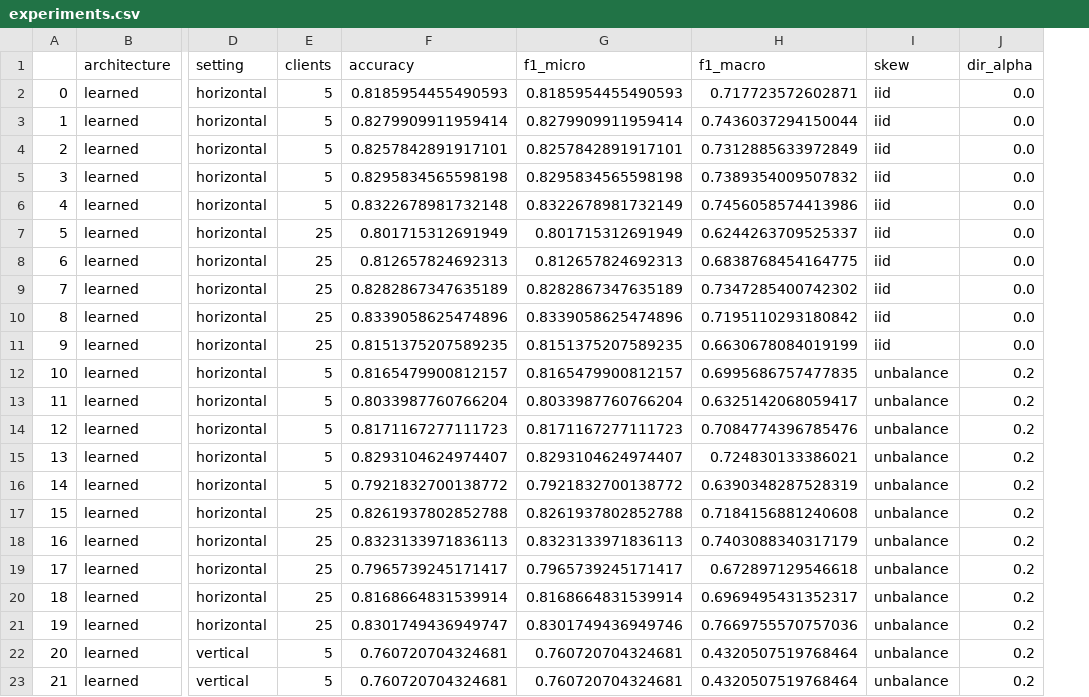
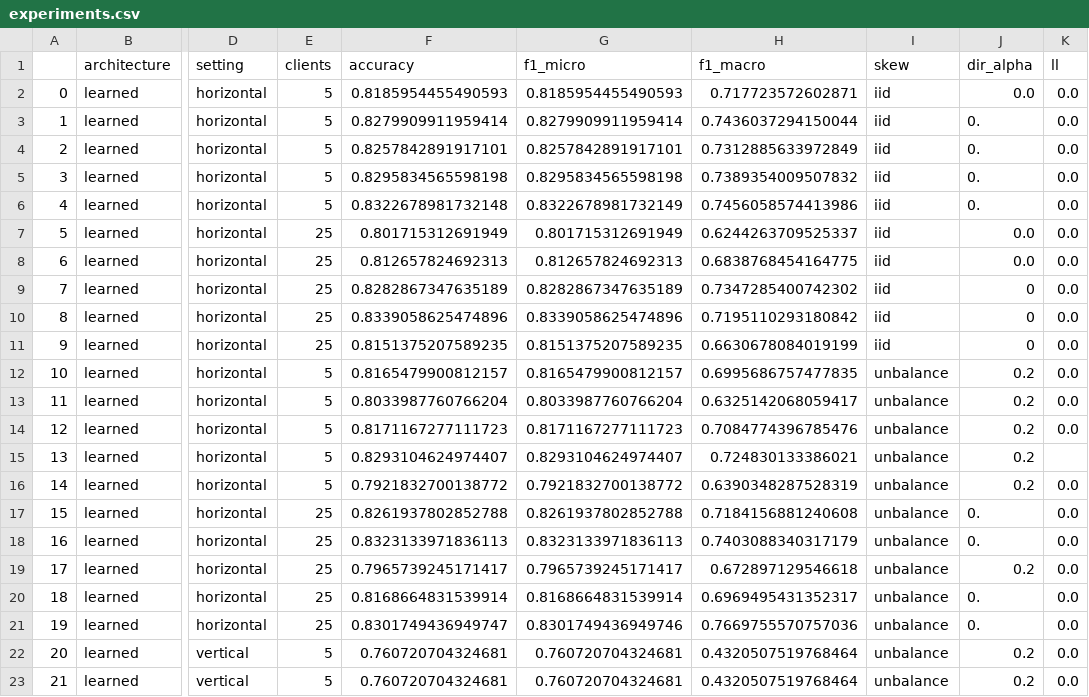
Before and after one commit to J0nasSeng/federated-spn, a CSV file: src/network-aligned-spn/experiments.csv, drawn as a sheet; only a part is shown, gaps mark what is left out; the diff names each change by its address in the sheet, - before the commit and + after, or states it on an @@ line.

Commit message:
add support for credit and breast cancer datasets

```diff
--- a/src/network-aligned-spn/experiments.csv
+++ b/src/network-aligned-spn/experiments.csv
+column K (ll), rows 2-23: 0.0 | 0.0 | 0.0 | 0.0 | 0.0 | 0.0 | 0.0 | 0.0 | 0.0 | 0.0 | 0.0 | 0.0 | 0.0 |  | 0.0 | 0.0 | 0.0 | 0.0 | 0.0 | 0.0 | 0.0 | 0.0
-J3:J6 (dir_alpha): 0.0
+J3:J6 (dir_alpha): 0.
-J9:J11 (dir_alpha): 0.0
+J9:J11 (dir_alpha): 0
-J17:J18 (dir_alpha): 0.2
+J17:J18 (dir_alpha): 0.
-J20:J21 (dir_alpha): 0.2
+J20:J21 (dir_alpha): 0.
```
Also changed, not shown: 12 other files.
